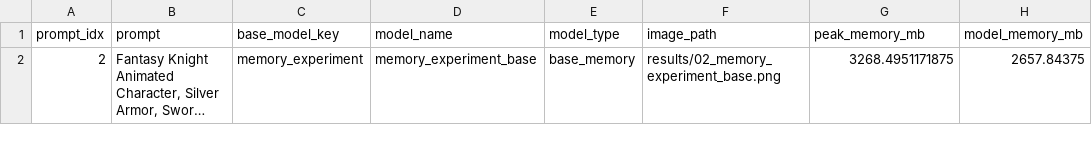
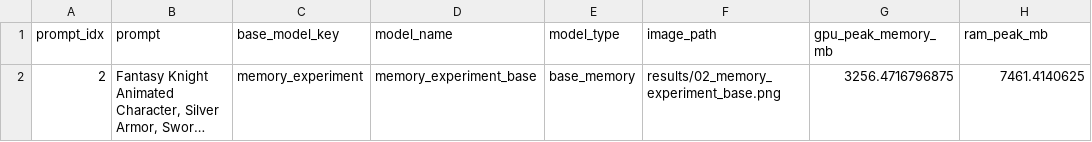
Before and after one commit to Dobby-Canvas/dobby-benchmark-script, a CSV file: results/result_02_memory_experiment_base.csv, drawn as a sheet; long unchanged cells end in …; the diff names each change by its address in the sheet, - before the commit and + after, or states it on an @@ line.

```diff
--- a/results/result_02_memory_experiment_base.csv
+++ b/results/result_02_memory_experiment_base.csv
-G1: peak_memory_mb
+G1: gpu_peak_memory_mb
-H1: model_memory_mb
+H1: ram_peak_mb
-G2 (gpu_peak_memory_mb): 3268.4951171875
+G2 (gpu_peak_memory_mb): 3256.4716796875
-H2 (ram_peak_mb): 2657.84375
+H2 (ram_peak_mb): 7461.4140625
```
Also changed, not shown: results/benchmark_results.csv, results/result_04_memory_experiment_base.csv, 38 other files.
